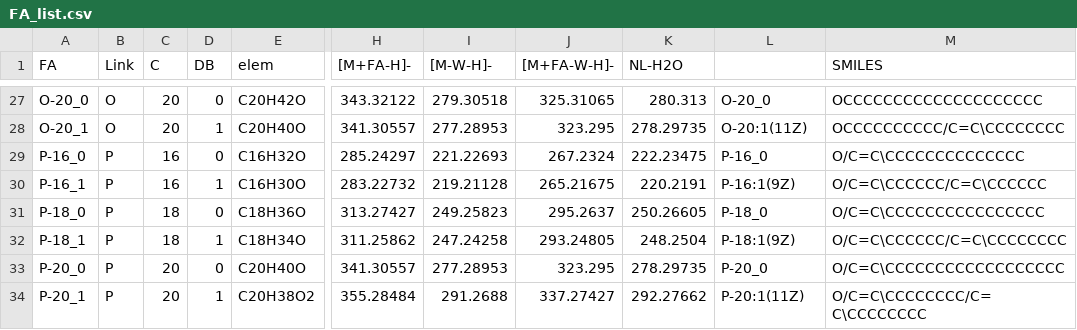
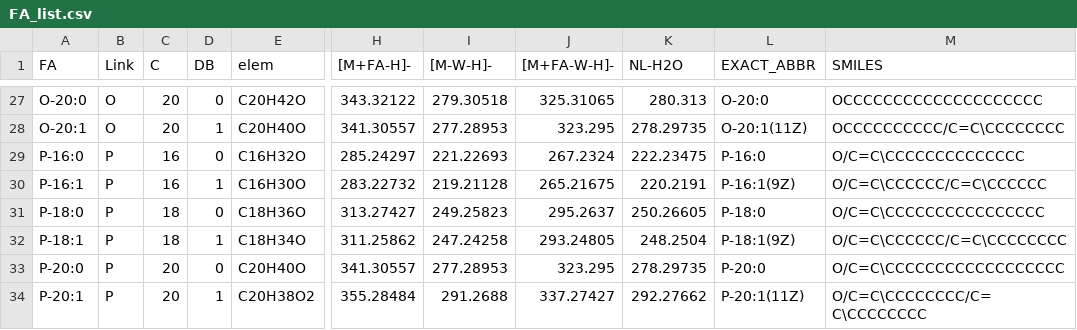
Before and after one commit to SysMedOs/lpptiger, a CSV file: lpplibs/FA_list.csv, drawn as a sheet; only a part is shown, gaps mark what is left out; the diff covers the shown part only; the diff names each change by its address in the sheet, - before the commit and + after, or states it on an @@ line.

Commit message:
Generate full smiles of LPP from PL abbr

```diff
--- a/lpplibs/FA_list.csv
+++ b/lpplibs/FA_list.csv
-L1: (empty)
+L1: EXACT_ABBR
-A27 (FA): O-20_0
+A27 (FA): O-20:0
-L27 (EXACT_ABBR): O-20_0
+L27 (EXACT_ABBR): O-20:0
-A28 (FA): O-20_1
+A28 (FA): O-20:1
-A29 (FA): P-16_0
+A29 (FA): P-16:0
-L29 (EXACT_ABBR): P-16_0
+L29 (EXACT_ABBR): P-16:0
-A30 (FA): P-16_1
+A30 (FA): P-16:1
-A31 (FA): P-18_0
+A31 (FA): P-18:0
-L31 (EXACT_ABBR): P-18_0
+L31 (EXACT_ABBR): P-18:0
-A32 (FA): P-18_1
+A32 (FA): P-18:1
-A33 (FA): P-20_0
+A33 (FA): P-20:0
-L33 (EXACT_ABBR): P-20_0
+L33 (EXACT_ABBR): P-20:0
-A34 (FA): P-20_1
+A34 (FA): P-20:1
```
Also changed, not shown: 32 edited cells elsewhere in this file, 4 other files.
